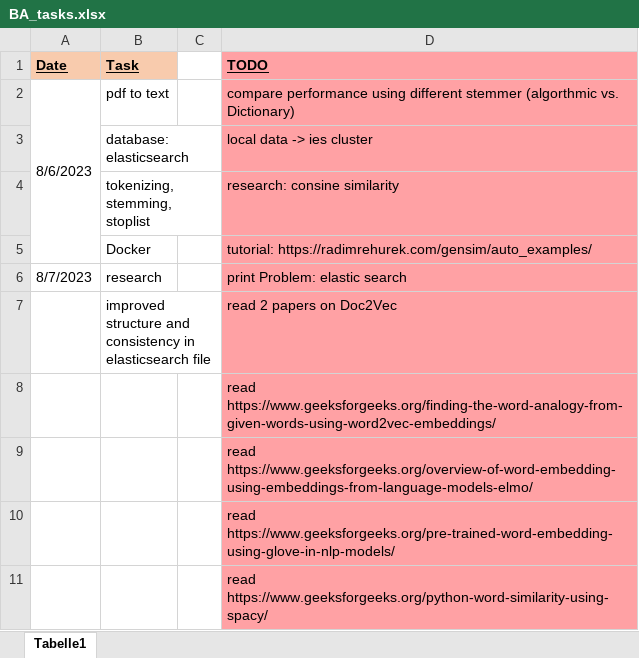
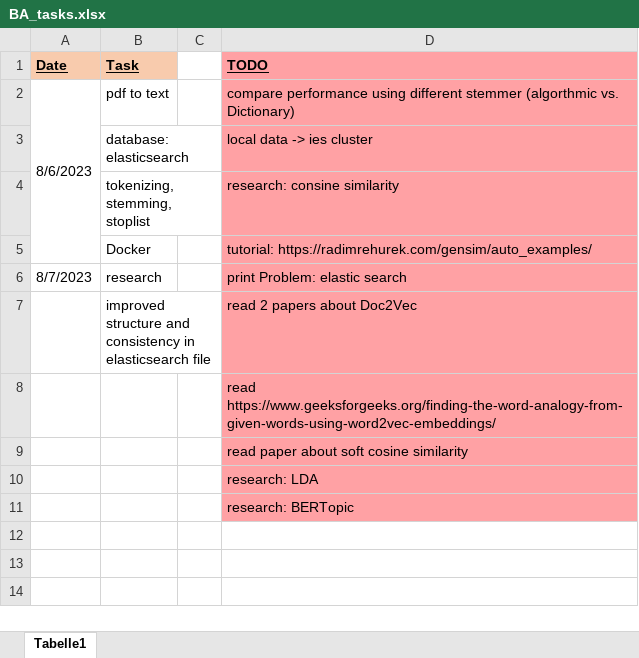
Before and after one commit to KlaraGtknst/topic-analysis-text-data, an Excel workbook: BA_tasks.xlsx, sheet Tabelle1, drawn as a sheet; values as stored, in another font and other column widths than the file's, no borders; the diff names each change by its address in the sheet, - before the commit and + after, or states it on an @@ line.

Commit message:
feat: updated tasks

```diff
--- a/BA_tasks.xlsx (sheet Tabelle1)
+++ b/BA_tasks.xlsx (sheet Tabelle1)
-D7 (TODO): read 2 papers on Doc2Vec
+D7 (TODO): read 2 papers about Doc2Vec
-D9 (TODO): read https://www.geeksforgeeks.org/overview-of-word-embedding-using-embeddings-from-language-models-elmo/
+D9 (TODO): read paper about soft cosine similarity
-D10 (TODO): read https://www.geeksforgeeks.org/pre-trained-word-embedding-using-glove-in-nlp-models/
+D10 (TODO): research: LDA
-D11 (TODO): read https://www.geeksforgeeks.org/python-word-similarity-using-spacy/
+D11 (TODO): research: BERTopic
```
